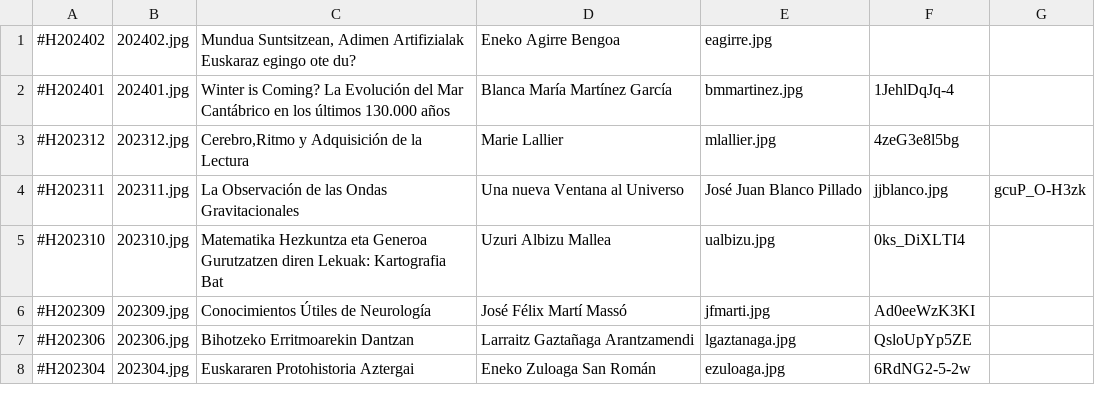
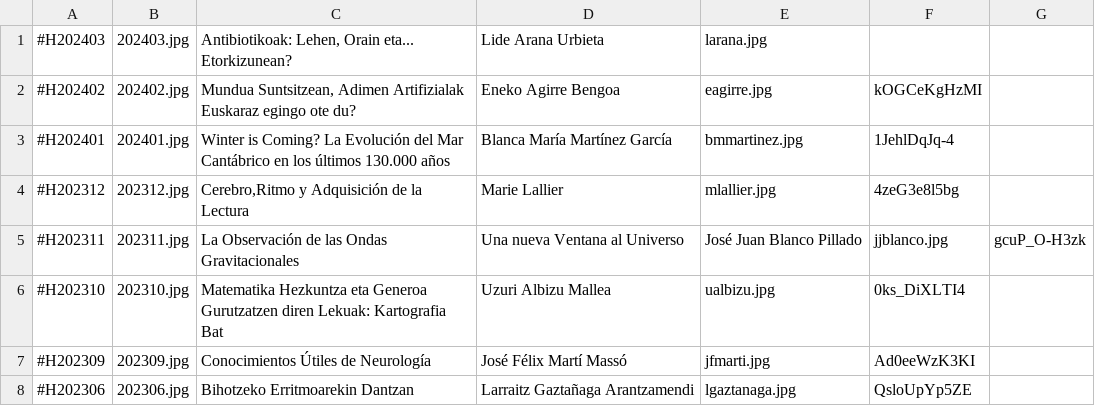
Before and after one commit to zientziarengiltzak/zientziarengiltzak.github.io, a CSV file: Python/hitzaldiak/00_izenburuak.csv, drawn as a sheet; only a part is shown; the shorter side is filled out with more unchanged rows.

Commit message:
Python fitxategiak eguneratu 202403

```diff
--- a/Python/hitzaldiak/00_izenburuak.csv
+++ b/Python/hitzaldiak/00_izenburuak.csv
@@ -1,2 +1,3 @@
-#H202402;202402.jpg;Mundua Suntsitzean, Adimen Artifizialak Euskaraz egingo ote du?;Eneko Agirre Bengoa;eagirre.jpg;
+#H202403;202403.jpg;Antibiotikoak: Lehen, Orain eta... Etorkizunean?;Lide Arana Urbieta;larana.jpg;
+#H202402;202402.jpg;Mundua Suntsitzean, Adimen Artifizialak Euskaraz egingo ote du?;Eneko Agirre Bengoa;eagirre.jpg;kOGCeKgHzMI
 #H202401;202401.jpg;Winter is Coming? La Evolución del Mar Cantábrico en los últimos 130.000 años;Blanca María Martínez García;bmmartinez.jpg;1JehlDqJq-4
```
Also changed, not shown: 2 other files.
